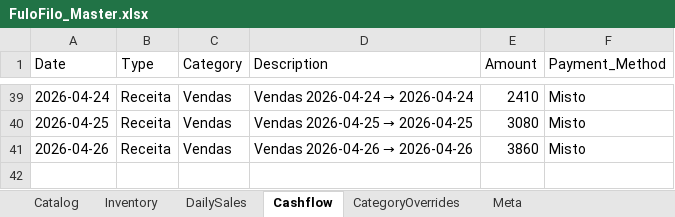
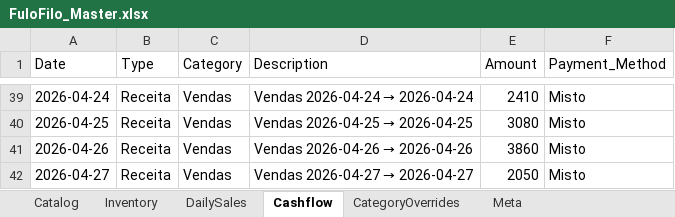
Before and after one commit to AUTOGIO/fulofilo-analytics, an Excel workbook: data/excel/FuloFilo_Master.xlsx, sheet Cashflow, drawn as a sheet; only a part is shown, gaps mark what is left out; values as stored, in another font and other column widths than the file's, no borders; the diff names each change by its address in the sheet, - before the commit and + after, or states it on an @@ line.

```diff
--- a/data/excel/FuloFilo_Master.xlsx (sheet Cashflow)
+++ b/data/excel/FuloFilo_Master.xlsx (sheet Cashflow)
+row 42: 2026-04-27 | Receita | Vendas | Vendas 2026-04-27 → 2026-04-27 | 2050 | Misto
```
Also changed, not shown: sheet DailySales, 4 other files.
